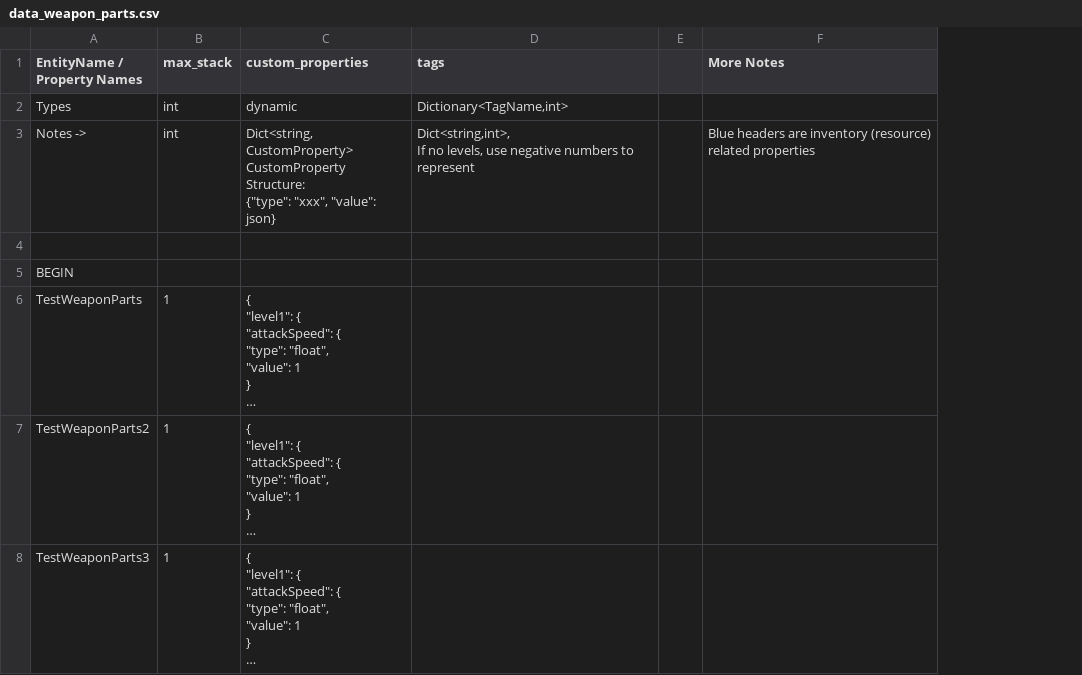
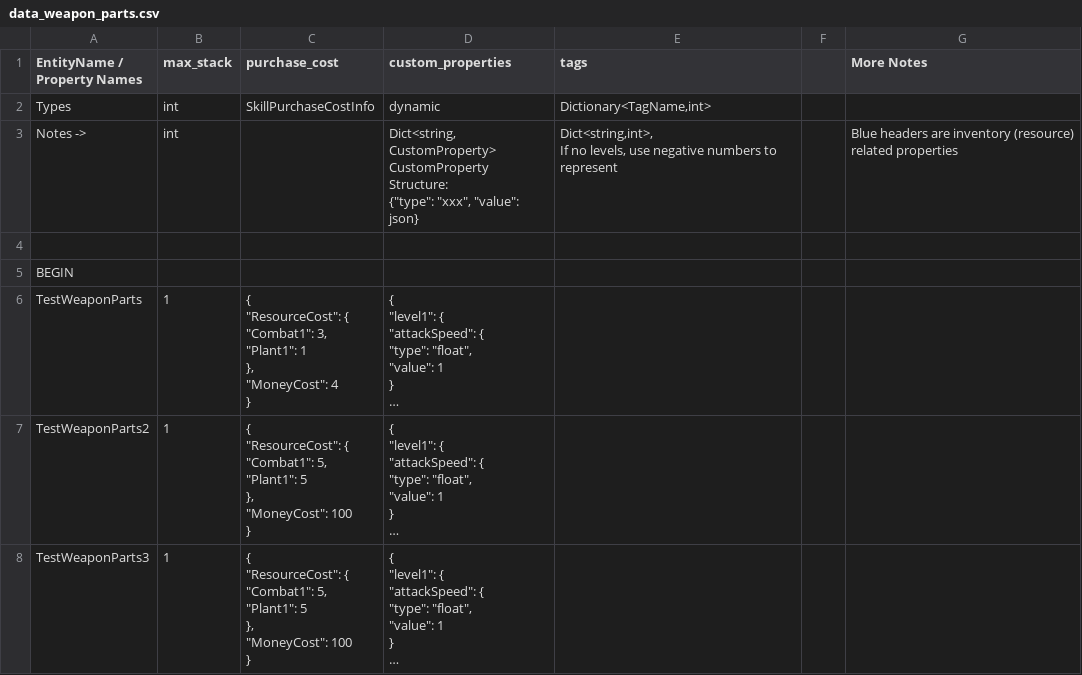
Before and after one commit to cty288/Capstone, a CSV file: Assets/Resources/data_weapon_parts.csv, drawn as a sheet; only a part is shown; long unchanged cells end in …; ↵ is a line break in a cell; the diff covers the shown part only; the diff names each change by its address in the sheet, - before the commit and + after, or states it on an @@ line.

```diff
--- a/Assets/Resources/data_weapon_parts.csv
+++ b/Assets/Resources/data_weapon_parts.csv
+column C (purchase_cost), rows 2-8: SkillPurchaseCostInfo |  |  |  | { ↵ "ResourceCost": { ↵ "Combat1": 3, ↵ "Plant1": 1 ↵ }, ↵ "MoneyCost": 4 ↵ } | { ↵ "ResourceCost": { ↵ "Combat1": 5, ↵ "Plant1": 5 ↵ }, ↵ "MoneyCost": 100 ↵ } | { ↵ "ResourceCost": { ↵ "Combat1": 5, ↵ "Plant1": 5 ↵ }, ↵ "MoneyCost": 100 ↵ }
```
Also changed, not shown: 6 added rows elsewhere in this file, 4 other files.
